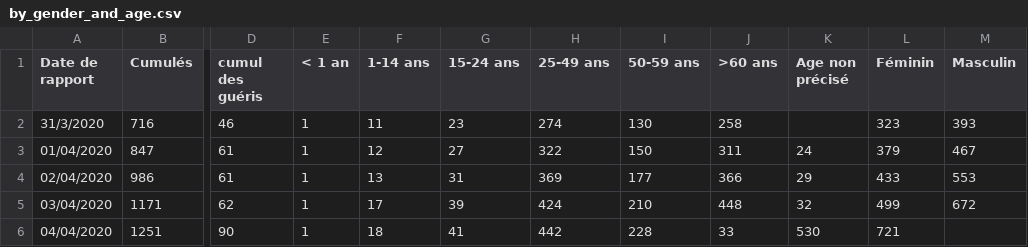
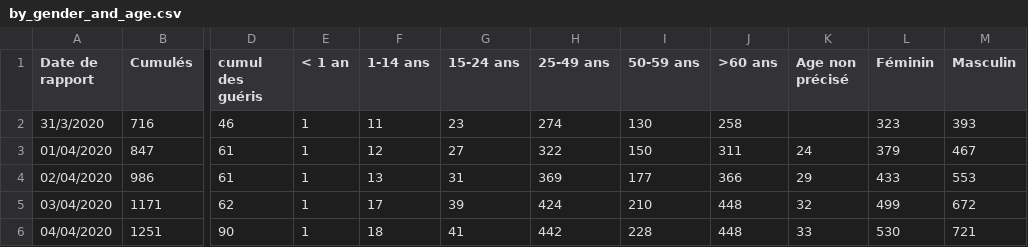
Before and after one commit to EpidemiologieSantePublique/COVID19-ALGERIA, a CSV file: covid_19_data/by_gender_and_age.csv, drawn as a sheet; only a part is shown, gaps mark what is left out; the diff names each change by its address in the sheet, - before the commit and + after, or states it on an @@ line.

Commit message:
Update by_gender_and_age.csv

```diff
--- a/covid_19_data/by_gender_and_age.csv
+++ b/covid_19_data/by_gender_and_age.csv
-J6 (>60 ans): 33
+J6 (>60 ans): 448
-K6 (Age non précisé): 530
+K6 (Age non précisé): 33
-L6 (Féminin): 721
+L6 (Féminin): 530
-M6 (Masculin): (empty)
+M6 (Masculin): 721
```
